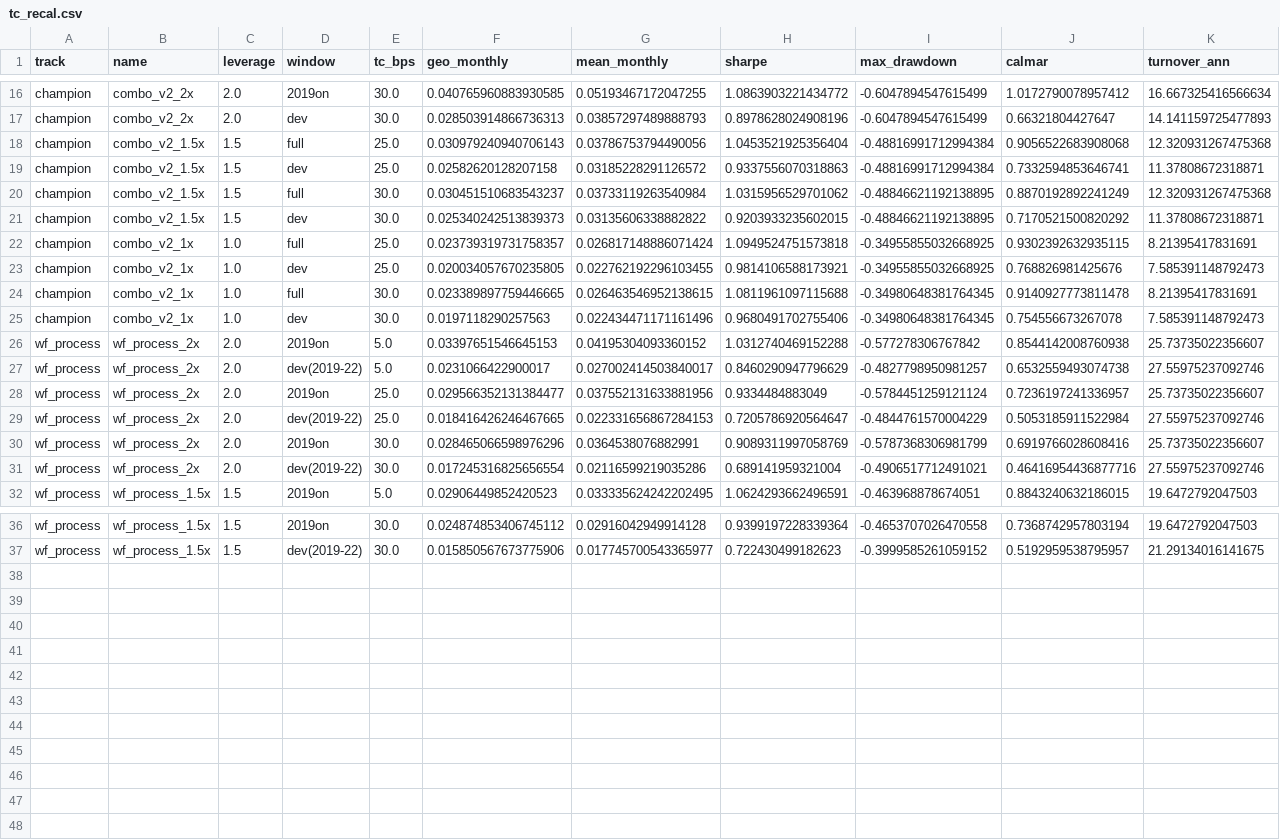
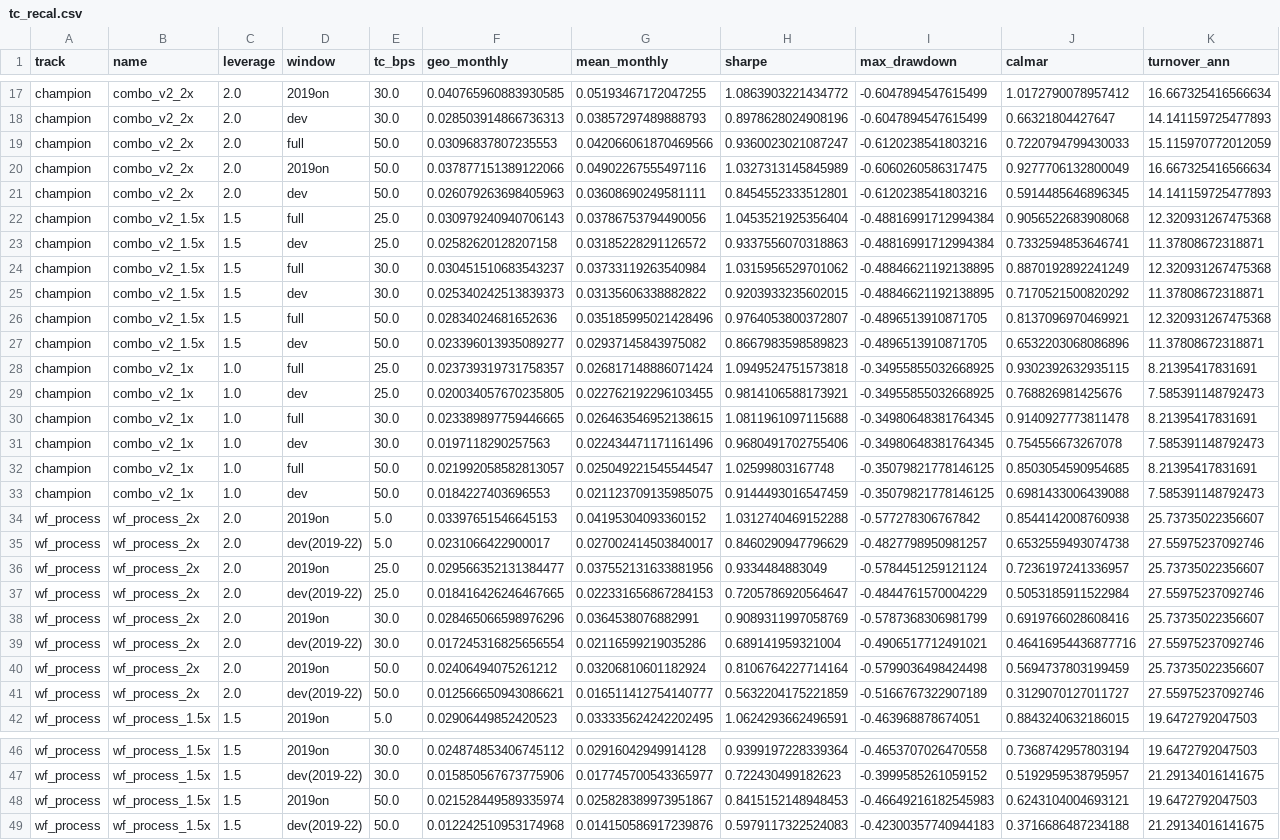
Before and after one commit to smartpneucontact-sketch/traiding-bot2, a CSV file: results/v7/tc_recal.csv, drawn as a sheet; only a part is shown, gaps mark what is left out; rows hold the shown columns only; the diff covers the shown part only; the diff names each change by its address in the sheet, - before the commit and + after, or states it on an @@ line.

```diff
--- a/results/v7/tc_recal.csv
+++ b/results/v7/tc_recal.csv
+row 19: champion | combo_v2_2x | 2.0 | full | 50.0 | 0.03096837807235553 | 0.042066061870469566 | 0.9360023021087247 | -0.6120238541803216 | 0.7220794799430033 | 15.115970772012059
+row 20: champion | combo_v2_2x | 2.0 | 2019on | 50.0 | 0.037877151389122066 | 0.04902267555497116 | 1.0327313145845989 | -0.6060260586317475 | 0.9277706132800049 | 16.667325416566634
+row 21: champion | combo_v2_2x | 2.0 | dev | 50.0 | 0.026079263698405963 | 0.03608690249581111 | 0.8454552333512801 | -0.6120238541803216 | 0.5914485646896345 | 14.141159725477893
+row 26: champion | combo_v2_1.5x | 1.5 | full | 50.0 | 0.02834024681652636 | 0.035185995021428496 | 0.9764053800372807 | -0.4896513910871705 | 0.8137096970469921 | 12.320931267475368
+row 27: champion | combo_v2_1.5x | 1.5 | dev | 50.0 | 0.023396013935089277 | 0.02937145843975082 | 0.8667983598589823 | -0.4896513910871705 | 0.6532203068086896 | 11.37808672318871
+row 32: champion | combo_v2_1x | 1.0 | full | 50.0 | 0.021992058582813057 | 0.025049221545544547 | 1.02599803167748 | -0.35079821778146125 | 0.8503054590954685 | 8.21395417831691
+row 33: champion | combo_v2_1x | 1.0 | dev | 50.0 | 0.0184227403696553 | 0.021123709135985075 | 0.9144493016547459 | -0.35079821778146125 | 0.6981433006439088 | 7.585391148792473
+row 40: wf_process | wf_process_2x | 2.0 | 2019on | 50.0 | 0.02406494075261212 | 0.03206810601182924 | 0.8106764227714164 | -0.5799036498424498 | 0.5694737803199459 | 25.73735022356607
+row 41: wf_process | wf_process_2x | 2.0 | dev(2019-22) | 50.0 | 0.012566650943086621 | 0.016511412754140777 | 0.5632204175221859 | -0.5166767322907189 | 0.3129070127011727 | 27.55975237092746
+row 48: wf_process | wf_process_1.5x | 1.5 | 2019on | 50.0 | 0.021528449589335974 | 0.025828389973951867 | 0.8415152148948453 | -0.46649216182545983 | 0.6243104004693121 | 19.6472792047503
+row 49: wf_process | wf_process_1.5x | 1.5 | dev(2019-22) | 50.0 | 0.012242510953174968 | 0.014150586917239876 | 0.5979117322524083 | -0.42300357740944183 | 0.3716686487234188 | 21.29134016141675
```
Also changed, not shown: 1 added row elsewhere in this file, 4 other files.
